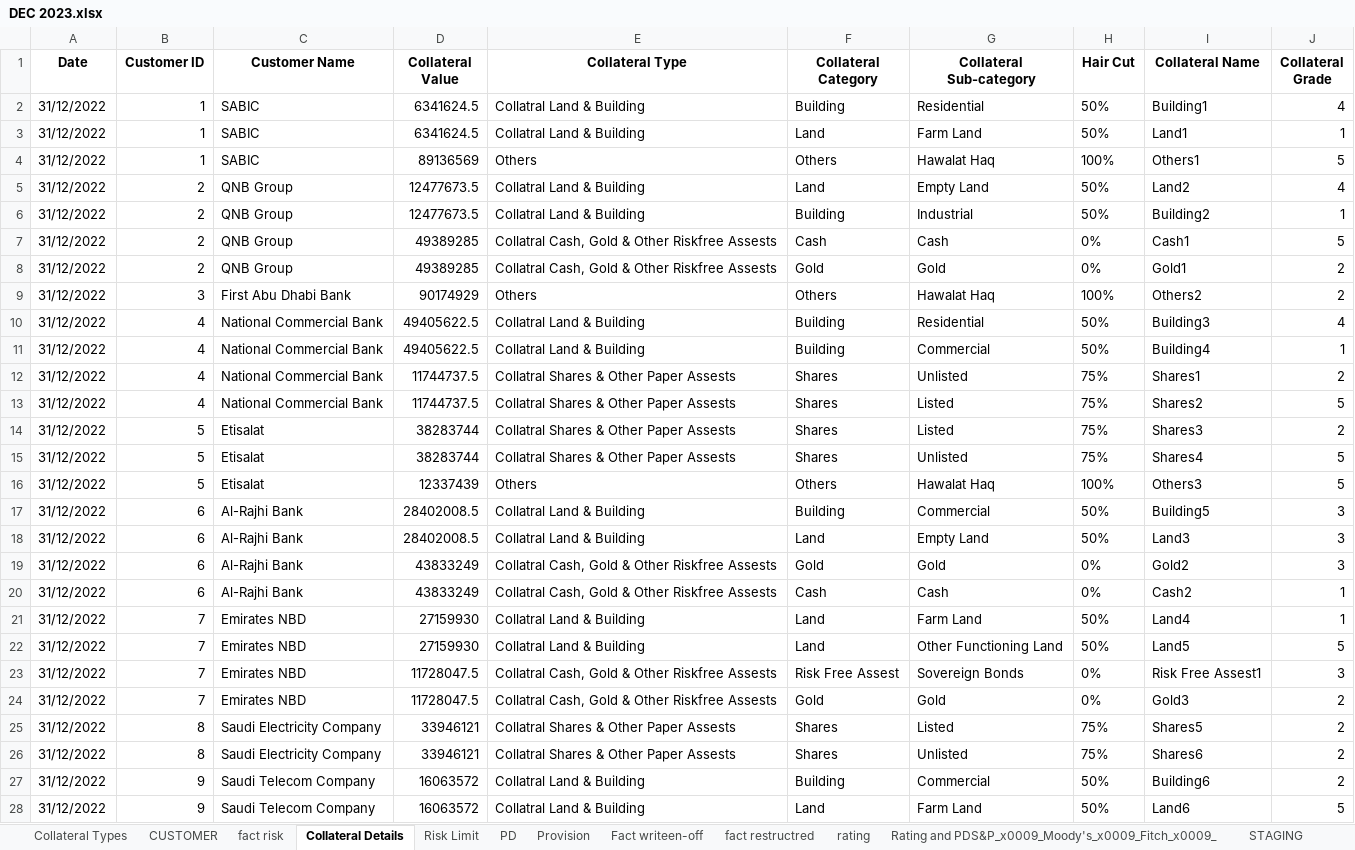
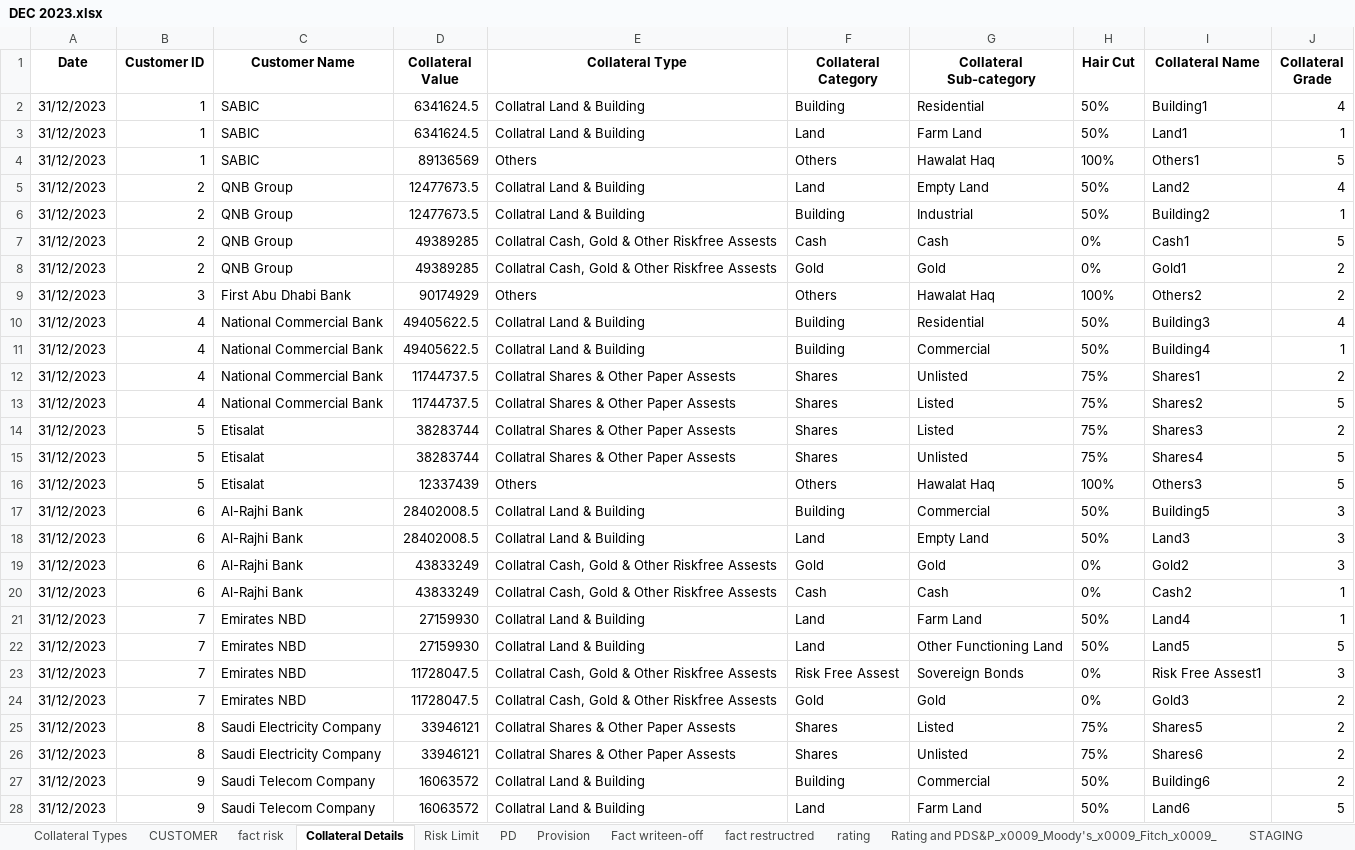
Before and after one commit to adarshp2810/docker_image, an Excel workbook: Sample_Bank_Data/DEC 2023.xlsx, sheet Collateral Details, drawn as a sheet; only a part is shown; values as stored, in another font and other column widths than the file's, no borders; the diff covers the shown part only; the diff names each change by its address in the sheet, - before the commit and + after, or states it on an @@ line.

```diff
--- a/Sample_Bank_Data/DEC 2023.xlsx (sheet Collateral Details)
+++ b/Sample_Bank_Data/DEC 2023.xlsx (sheet Collateral Details)
-A2:A28 (Date): 31/12/2022
+A2:A28 (Date): 31/12/2023
```
Also changed, not shown: 120 edited cells elsewhere in this sheet, sheet Fact writeen-off, Sample_Bank_Data/DEC 2024.xlsx, Sample_Bank_Data/JUN 2023.xlsx, 8 other files.
